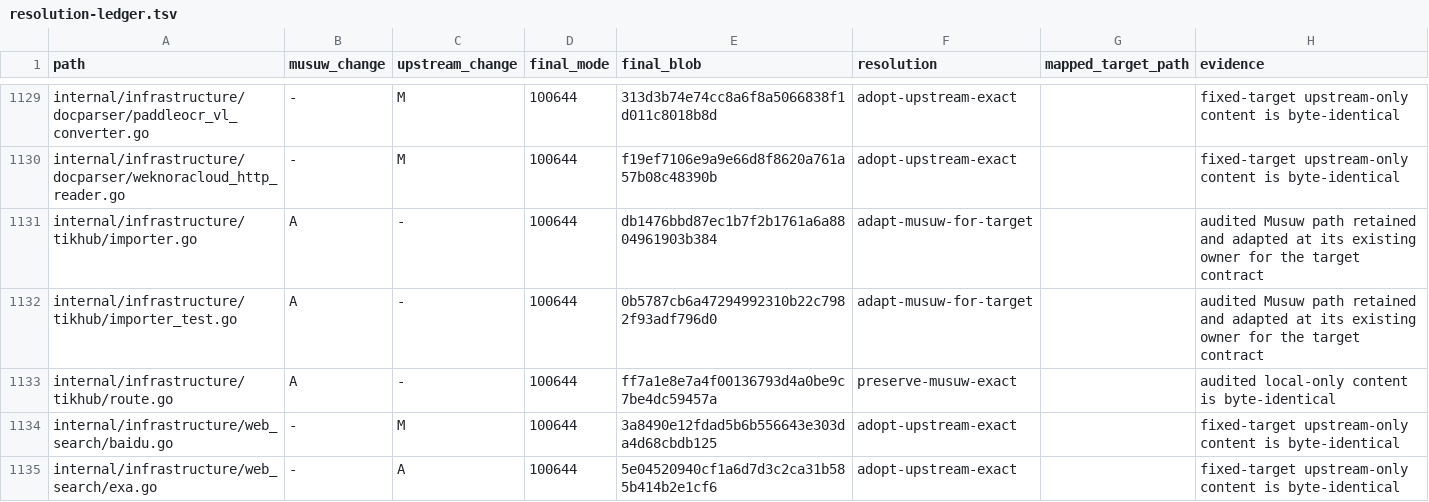
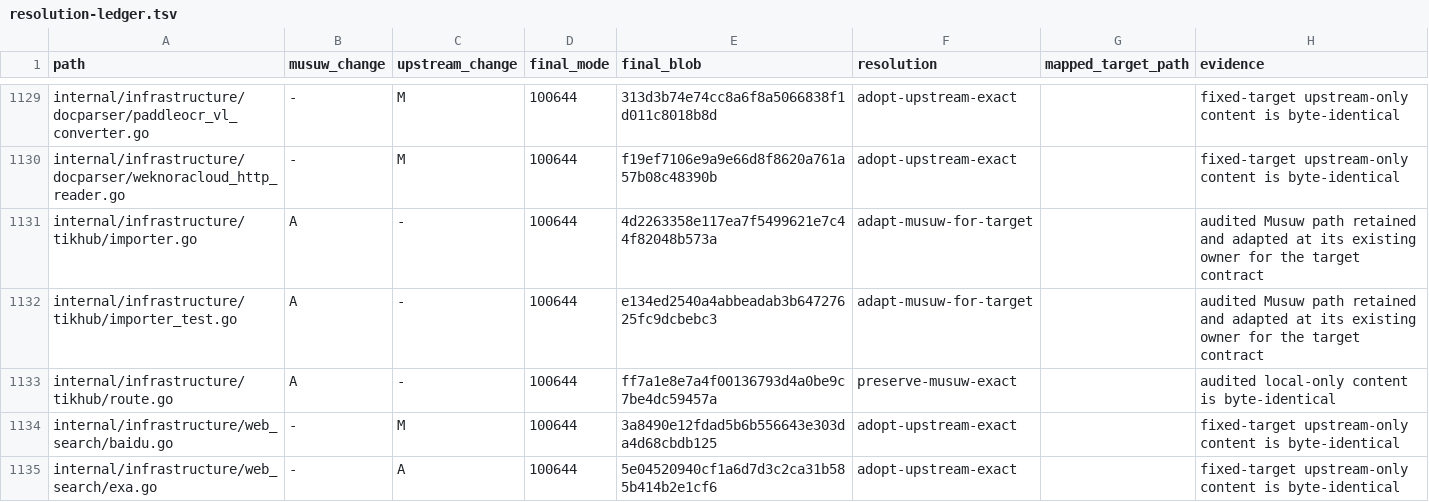
Before and after one commit to estromeglovettgen-coder/musuw, a TSV file: third_party/weknora/upgrades/81142df/resolution-ledger.tsv, drawn as a sheet; only a part is shown, gaps mark what is left out.

Commit message:
chore(provenance): refresh TikHub resolution ledger

```diff
--- a/third_party/weknora/upgrades/81142df/resolution-ledger.tsv
+++ b/third_party/weknora/upgrades/81142df/resolution-ledger.tsv
@@ -1130,4 +1130,4 @@ internal/infrastructure/docparser/paddleocr_vl_converter.go	-	M	100644	313d3b74e
 internal/infrastructure/docparser/weknoracloud_http_reader.go	-	M	100644	f19ef7106e9a9e66d8f8620a761a57b08c48390b	adopt-upstream-exact		fixed-target upstream-only content is byte-identical
-internal/infrastructure/tikhub/importer.go	A	-	100644	db1476bbd87ec1b7f2b1761a6a8804961903b384	adapt-musuw-for-target		audited Musuw path retained and adapted at its existing owner for the target contract
-internal/infrastructure/tikhub/importer_test.go	A	-	100644	0b5787cb6a47294992310b22c7982f93adf796d0	adapt-musuw-for-target		audited Musuw path retained and adapted at its existing owner for the target contract
+internal/infrastructure/tikhub/importer.go	A	-	100644	4d2263358e117ea7f5499621e7c44f82048b573a	adapt-musuw-for-target		audited Musuw path retained and adapted at its existing owner for the target contract
+internal/infrastructure/tikhub/importer_test.go	A	-	100644	e134ed2540a4abbeadab3b64727625fc9dcbebc3	adapt-musuw-for-target		audited Musuw path retained and adapted at its existing owner for the target contract
 internal/infrastructure/tikhub/route.go	A	-	100644	ff7a1e8e7a4f00136793d4a0be9c7be4dc59457a	preserve-musuw-exact		audited local-only content is byte-identical
```
